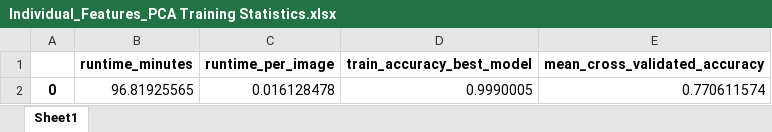
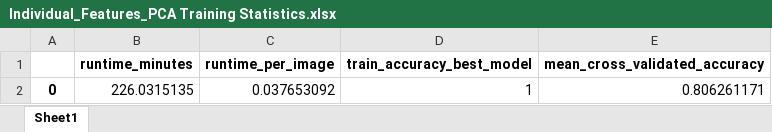
Before and after one commit to ijyliu/computer-vision-project, an Excel workbook: Output/Classifier Fitting/SVM/Individual_Features_PCA Training Statistics.xlsx, sheet Sheet1, drawn as a sheet; values as stored, in another font and other column widths than the file's, no borders; removed rows and columns are numbered as before the commit, all else as after; the diff names each change by its address in the sheet, - before the commit and + after, or states it on an @@ line.

```diff
--- a/Output/Classifier Fitting/SVM/Individual_Features_PCA Training Statistics.xlsx (sheet Sheet1)
+++ b/Output/Classifier Fitting/SVM/Individual_Features_PCA Training Statistics.xlsx (sheet Sheet1)
-row 2: 0 | 96.81925565 | 0.016128478 | 0.9990005 | 0.770611574
+row 2: 0 | 226.0315135 | 0.037653092 | 1 | 0.806261171
```
Also changed, not shown: 8 other files.
